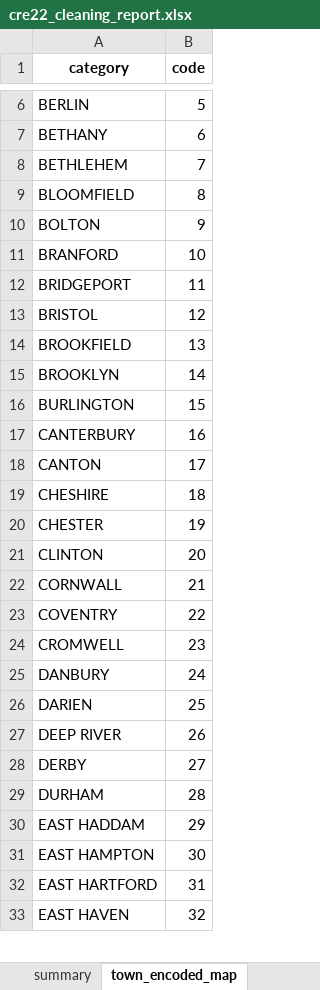
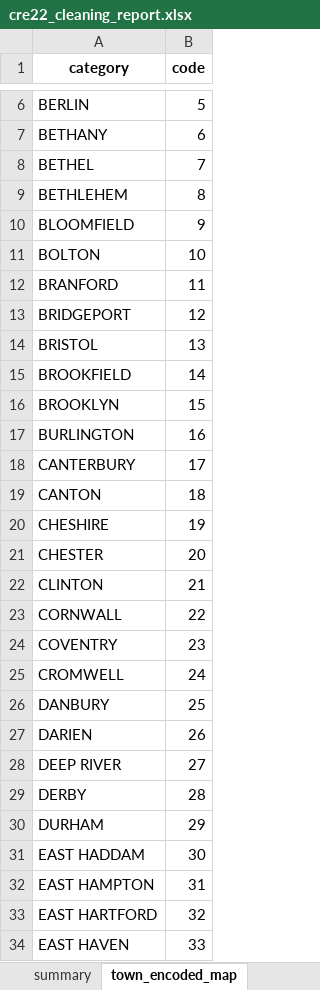
Before and after one commit to nathandow4060/Real-Estate-ML-App-Team-10-, an Excel workbook: ml/data/cre22_cleaning_report.xlsx, sheet town_encoded_map, drawn as a sheet; only a part is shown, gaps mark what is left out; values as stored, in another font and other column widths than the file's, no borders; addresses are those after the commit; the diff covers the shown part only; the diff names each change by its address in the sheet, - before the commit and + after, or states it on an @@ line.

```diff
--- a/ml/data/cre22_cleaning_report.xlsx (sheet town_encoded_map)
+++ b/ml/data/cre22_cleaning_report.xlsx (sheet town_encoded_map)
+row 8: BETHEL | 7
-B9 (code): 7
+B9 (code): 8
-B10 (code): 8
+B10 (code): 9
-B11 (code): 9
+B11 (code): 10
-B12 (code): 10
+B12 (code): 11
-B13 (code): 11
+B13 (code): 12
-B14 (code): 12
+B14 (code): 13
-B15 (code): 13
+B15 (code): 14
-B16 (code): 14
+B16 (code): 15
-B17 (code): 15
+B17 (code): 16
-B18 (code): 16
+B18 (code): 17
-B19 (code): 17
+B19 (code): 18
-B20 (code): 18
+B20 (code): 19
-B21 (code): 19
+B21 (code): 20
-B22 (code): 20
+B22 (code): 21
-B23 (code): 21
+B23 (code): 22
-B24 (code): 22
+B24 (code): 23
-B25 (code): 23
+B25 (code): 24
-B26 (code): 24
+B26 (code): 25
-B27 (code): 25
+B27 (code): 26
-B28 (code): 26
+B28 (code): 27
-B29 (code): 27
+B29 (code): 28
-B30 (code): 28
+B30 (code): 29
-B31 (code): 29
+B31 (code): 30
-B32 (code): 30
+B32 (code): 31
-B33 (code): 31
+B33 (code): 32
-B34 (code): 32
+B34 (code): 33
```
Also changed, not shown: 96 edited cells elsewhere in this sheet, sheet style_encoded_map, sheet column_report, sheet summary, 28 other files.
